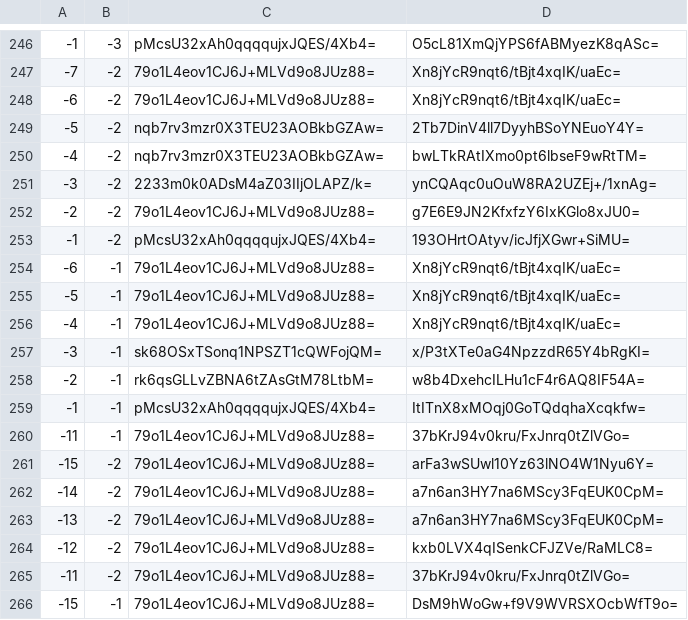
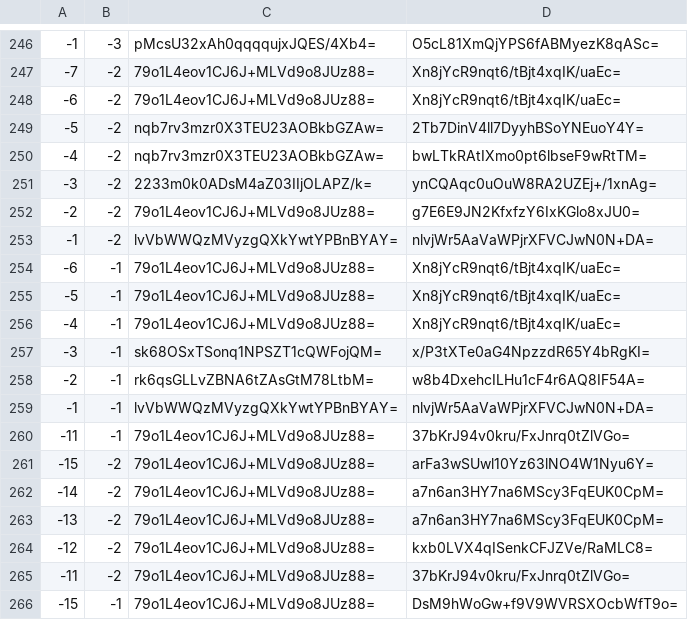
Before and after one commit to counterfitninja/chilled-overworld, a CSV file: tiles/zoom.-1/metadata/k.-1.-1.csv, drawn as a sheet; only a part is shown, gaps mark what is left out.

```diff
--- a/tiles/zoom.-1/metadata/k.-1.-1.csv
+++ b/tiles/zoom.-1/metadata/k.-1.-1.csv
@@ -252,3 +252,3 @@
 -2,-2,79o1L4eov1CJ6J+MLVd9o8JUz88=,g7E6E9JN2KfxfzY6IxKGlo8xJU0=
--1,-2,pMcsU32xAh0qqqqujxJQES/4Xb4=,193OHrtOAtyv/icJfjXGwr+SiMU=
+-1,-2,lvVbWWQzMVyzgQXkYwtYPBnBYAY=,nlvjWr5AaVaWPjrXFVCJwN0N+DA=
 -6,-1,79o1L4eov1CJ6J+MLVd9o8JUz88=,Xn8jYcR9nqt6/tBjt4xqIK/uaEc=
@@ -258,3 +258,3 @@
 -2,-1,rk6qsGLLvZBNA6tZAsGtM78LtbM=,w8b4DxehcILHu1cF4r6AQ8IF54A=
--1,-1,pMcsU32xAh0qqqqujxJQES/4Xb4=,ItITnX8xMOqj0GoTQdqhaXcqkfw=
+-1,-1,lvVbWWQzMVyzgQXkYwtYPBnBYAY=,nlvjWr5AaVaWPjrXFVCJwN0N+DA=
 -11,-1,79o1L4eov1CJ6J+MLVd9o8JUz88=,37bKrJ94v0kru/FxJnrq0tZlVGo=
```
Also changed, not shown: tiles/zoom.-1/metadata/k.-1.0.csv, tiles/zoom.-1/metadata/k.0.-1.csv, 43 other files.
